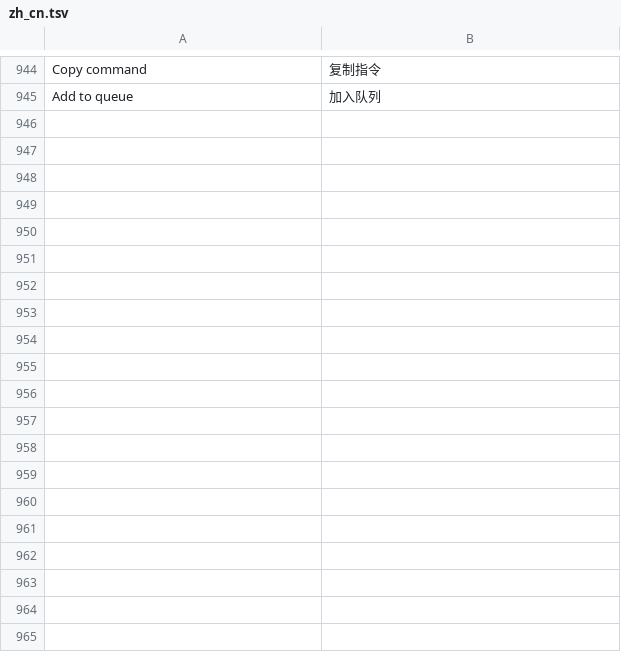
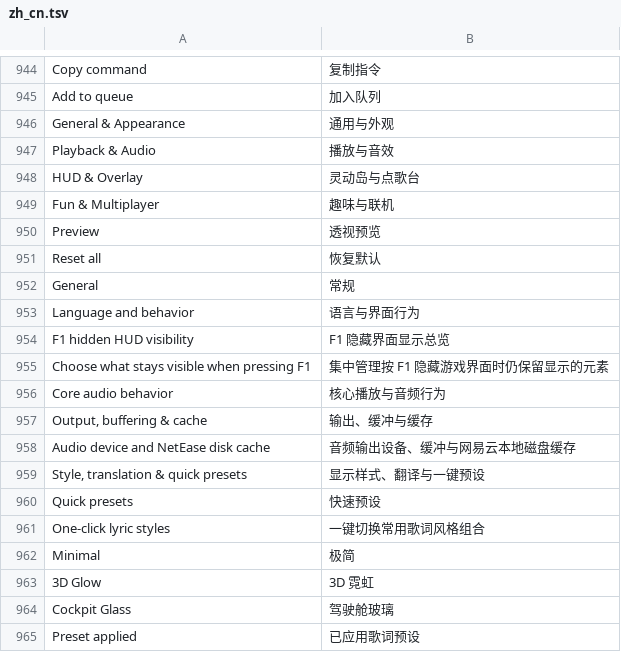
Before and after one commit to 1gbc/DangoMusic-CommunityEdition, a TSV file: core/src/main/resources/assets/dangomusicce/lang/zh_cn.tsv, drawn as a sheet; only a part is shown, gaps mark what is left out; the diff covers the shown part only; the diff names each change by its address in the sheet, - before the commit and + after, or states it on an @@ line.

Commit message:
feat(ui): redesign settings layout, controls, presets, and live preview (0.6.4-dev.2)

```diff
--- a/core/src/main/resources/assets/dangomusicce/lang/zh_cn.tsv
+++ b/core/src/main/resources/assets/dangomusicce/lang/zh_cn.tsv
+row 946: General & Appearance | 通用与外观
+row 947: Playback & Audio | 播放与音效
+row 948: HUD & Overlay | 灵动岛与点歌台
+row 949: Fun & Multiplayer | 趣味与联机
+row 950: Preview | 透视预览
+row 951: Reset all | 恢复默认
+row 952: General | 常规
+row 953: Language and behavior | 语言与界面行为
+row 954: F1 hidden HUD visibility | F1 隐藏界面显示总览
+row 955: Choose what stays visible when pressing F1 | 集中管理按 F1 隐藏游戏界面时仍保留显示的元素
+row 956: Core audio behavior | 核心播放与音频行为
+row 957: Output, buffering & cache | 输出、缓冲与缓存
+row 958: Audio device and NetEase disk cache | 音频输出设备、缓冲与网易云本地磁盘缓存
+row 959: Style, translation & quick presets | 显示样式、翻译与一键预设
+row 960: Quick presets | 快速预设
+row 961: One-click lyric styles | 一键切换常用歌词风格组合
+row 962: Minimal | 极简
+row 963: 3D Glow | 3D 霓虹
+row 964: Cockpit Glass | 驾驶舱玻璃
+row 965: Preset applied | 已应用歌词预设
```
Also changed, not shown: 18 added rows elsewhere in this file, 5 other files.
